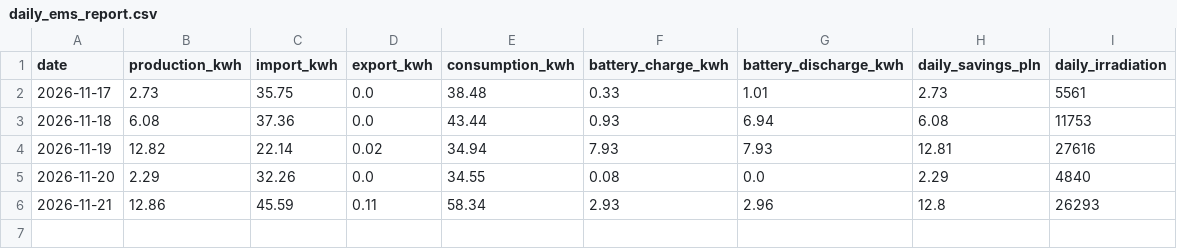
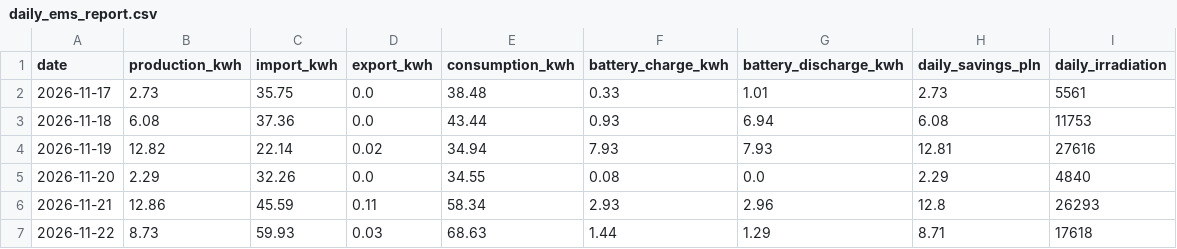
Before and after one commit to stan-zolnierczyk/iot-ems-data-pipeline-v2, a CSV file: data/daily_ems_report.csv, drawn as a sheet; the diff names each change by its address in the sheet, - before the commit and + after, or states it on an @@ line.

```diff
--- a/data/daily_ems_report.csv
+++ b/data/daily_ems_report.csv
+row 7: 2026-11-22 | 8.73 | 59.93 | 0.03 | 68.63 | 1.44 | 1.29 | 8.71 | 17618
```
